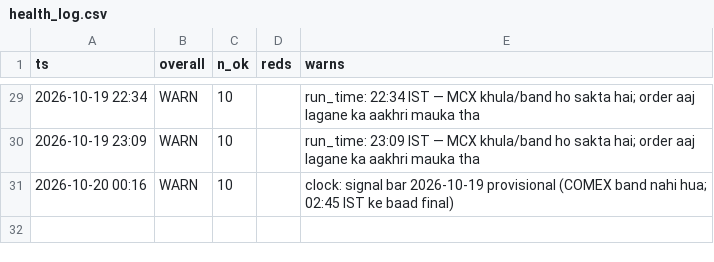
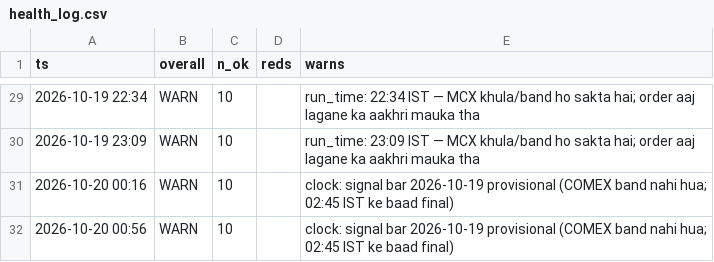
Before and after one commit to abhayv7272/ms-gold-algo, a CSV file: data/algo/health_log.csv, drawn as a sheet; only a part is shown, gaps mark what is left out.

```diff
--- a/data/algo/health_log.csv
+++ b/data/algo/health_log.csv
@@ -31 +31,2 @@ ts,overall,n_ok,reds,warns
 2026-10-20 00:16,WARN,10,,clock: signal bar 2026-10-19 provisional (COMEX band nahi hua; 02:45 IST ke baad final)
+2026-10-20 00:56,WARN,10,,clock: signal bar 2026-10-19 provisional (COMEX band nahi hua; 02:45 IST ke baad final)
```
Also changed, not shown: data/algo/live_tail.csv, 3 other files.
